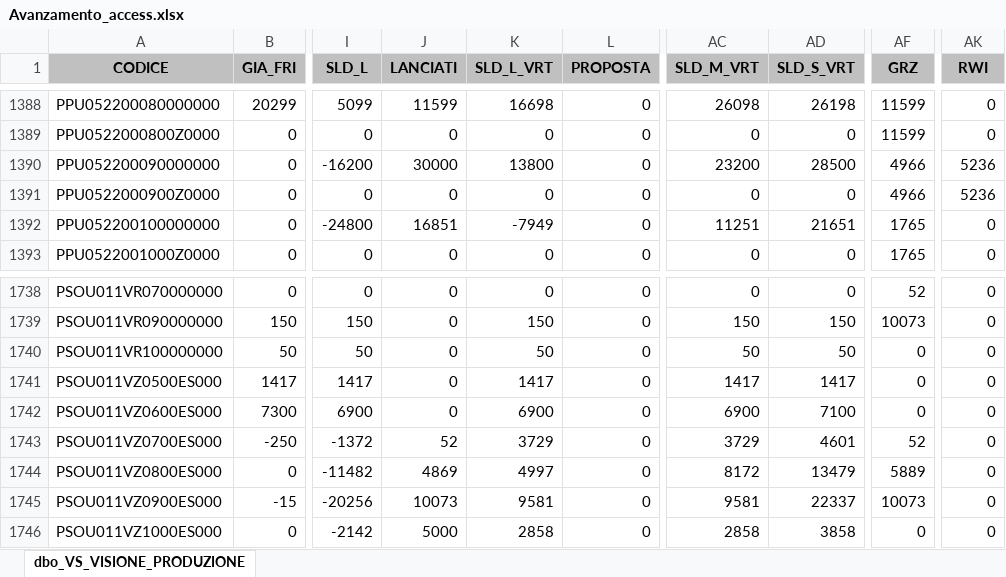
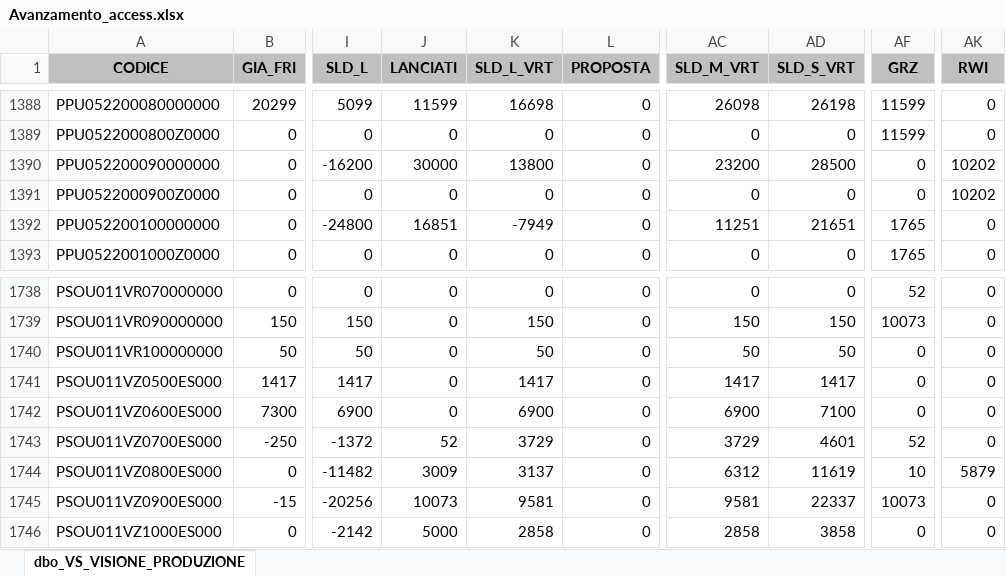
Before and after one commit to denis-safit/SAFiT, an Excel workbook: Avanzamento_access.xlsx, sheet dbo_VS_VISIONE_PRODUZIONE, drawn as a sheet; only a part is shown, gaps mark what is left out; values as stored, in another font and other column widths than the file's, no borders; the diff covers the shown part only; the diff names each change by its address in the sheet, - before the commit and + after, or states it on an @@ line.

```diff
--- a/Avanzamento_access.xlsx (sheet dbo_VS_VISIONE_PRODUZIONE)
+++ b/Avanzamento_access.xlsx (sheet dbo_VS_VISIONE_PRODUZIONE)
-AF1390:AF1391 (GRZ): 4966
+AF1390:AF1391 (GRZ): 0
-AK1390:AK1391 (RWI): 5236
+AK1390:AK1391 (RWI): 10202
-J1744 (LANCIATI): 4869
+J1744 (LANCIATI): 3009
-K1744 (SLD_L_VRT): 4997
+K1744 (SLD_L_VRT): 3137
-AC1744 (SLD_M_VRT): 8172
+AC1744 (SLD_M_VRT): 6312
-AD1744 (SLD_S_VRT): 13479
+AD1744 (SLD_S_VRT): 11619
-AF1744 (GRZ): 5889
+AF1744 (GRZ): 10
-AK1744 (RWI): 0
+AK1744 (RWI): 5879
```
Also changed, not shown: 32 edited cells elsewhere in this sheet, righe_Ordini_ARCA.xlsx, 2 other files.
